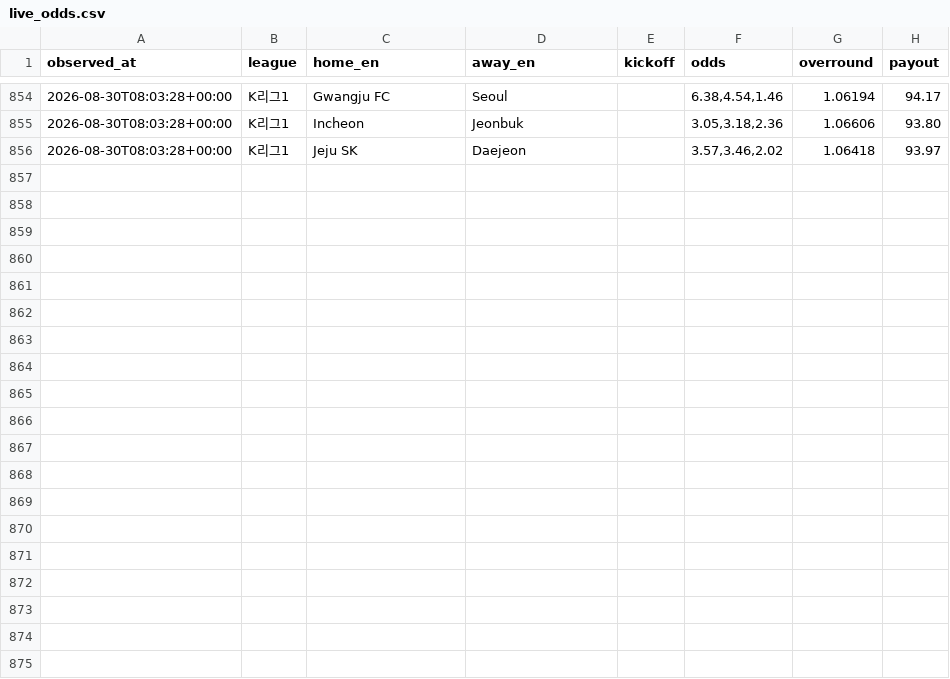
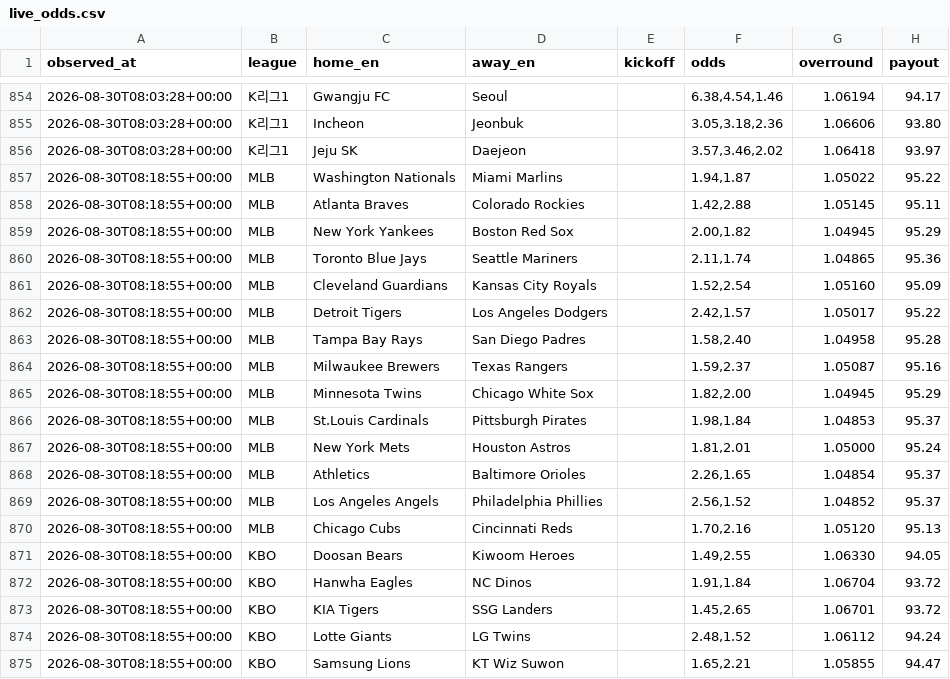
Before and after one commit to choigod1023/proto-odds-research, a CSV file: data/raw/overseas/live_odds.csv, drawn as a sheet; only a part is shown, gaps mark what is left out; the diff covers the shown part only; the diff names each change by its address in the sheet, - before the commit and + after, or states it on an @@ line.

```diff
--- a/data/raw/overseas/live_odds.csv
+++ b/data/raw/overseas/live_odds.csv
+row 857: 2026-08-30T08:18:55+00:00 | MLB | Washington Nationals | Miami Marlins |  | 1.94,1.87 | 1.05022 | 95.22
+row 858: 2026-08-30T08:18:55+00:00 | MLB | Atlanta Braves | Colorado Rockies |  | 1.42,2.88 | 1.05145 | 95.11
+row 859: 2026-08-30T08:18:55+00:00 | MLB | New York Yankees | Boston Red Sox |  | 2.00,1.82 | 1.04945 | 95.29
+row 860: 2026-08-30T08:18:55+00:00 | MLB | Toronto Blue Jays | Seattle Mariners |  | 2.11,1.74 | 1.04865 | 95.36
+row 861: 2026-08-30T08:18:55+00:00 | MLB | Cleveland Guardians | Kansas City Royals |  | 1.52,2.54 | 1.05160 | 95.09
+row 862: 2026-08-30T08:18:55+00:00 | MLB | Detroit Tigers | Los Angeles Dodgers |  | 2.42,1.57 | 1.05017 | 95.22
+row 863: 2026-08-30T08:18:55+00:00 | MLB | Tampa Bay Rays | San Diego Padres |  | 1.58,2.40 | 1.04958 | 95.28
+row 864: 2026-08-30T08:18:55+00:00 | MLB | Milwaukee Brewers | Texas Rangers |  | 1.59,2.37 | 1.05087 | 95.16
+row 865: 2026-08-30T08:18:55+00:00 | MLB | Minnesota Twins | Chicago White Sox |  | 1.82,2.00 | 1.04945 | 95.29
+row 866: 2026-08-30T08:18:55+00:00 | MLB | St.Louis Cardinals | Pittsburgh Pirates |  | 1.98,1.84 | 1.04853 | 95.37
+row 867: 2026-08-30T08:18:55+00:00 | MLB | New York Mets | Houston Astros |  | 1.81,2.01 | 1.05000 | 95.24
+row 868: 2026-08-30T08:18:55+00:00 | MLB | Athletics | Baltimore Orioles |  | 2.26,1.65 | 1.04854 | 95.37
+row 869: 2026-08-30T08:18:55+00:00 | MLB | Los Angeles Angels | Philadelphia Phillies |  | 2.56,1.52 | 1.04852 | 95.37
+row 870: 2026-08-30T08:18:55+00:00 | MLB | Chicago Cubs | Cincinnati Reds |  | 1.70,2.16 | 1.05120 | 95.13
+row 871: 2026-08-30T08:18:55+00:00 | KBO | Doosan Bears | Kiwoom Heroes |  | 1.49,2.55 | 1.06330 | 94.05
+row 872: 2026-08-30T08:18:55+00:00 | KBO | Hanwha Eagles | NC Dinos |  | 1.91,1.84 | 1.06704 | 93.72
+row 873: 2026-08-30T08:18:55+00:00 | KBO | KIA Tigers | SSG Landers |  | 1.45,2.65 | 1.06701 | 93.72
+row 874: 2026-08-30T08:18:55+00:00 | KBO | Lotte Giants | LG Twins |  | 2.48,1.52 | 1.06112 | 94.24
+row 875: 2026-08-30T08:18:55+00:00 | KBO | Samsung Lions | KT Wiz Suwon |  | 1.65,2.21 | 1.05855 | 94.47
```
Also changed, not shown: 9 added rows elsewhere in this file, 12 other files.
